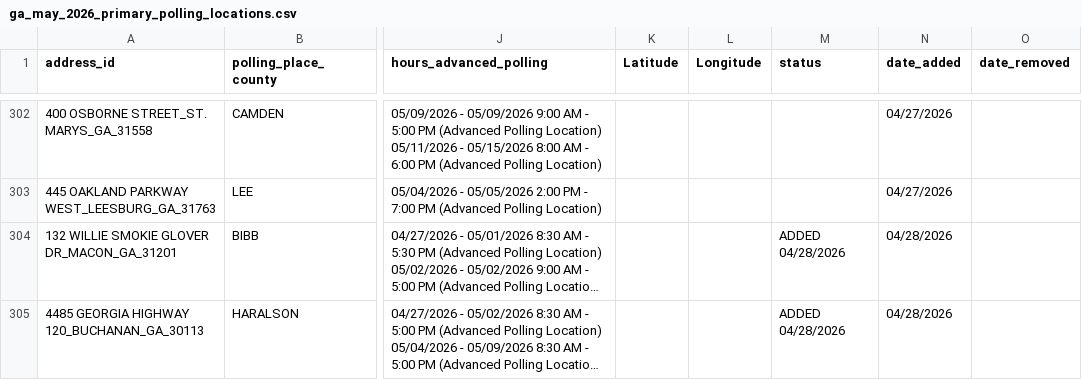
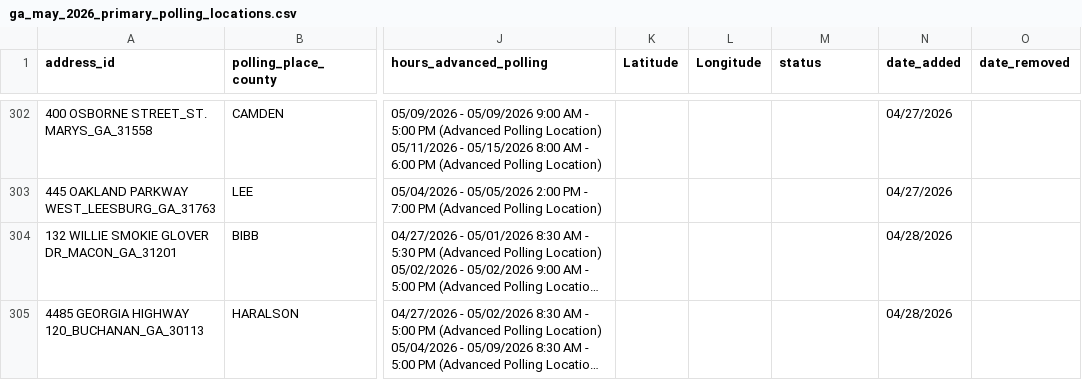
Before and after one commit to madiraa/ga_may_2026_primary_polling_location_scrape, a CSV file: ga_may_2026_primary_polling_locations.csv, drawn as a sheet; only a part is shown, gaps mark what is left out; long unchanged cells end in …; the diff covers the shown part only; the diff names each change by its address in the sheet, - before the commit and + after, or states it on an @@ line.

```diff
--- a/ga_may_2026_primary_polling_locations.csv
+++ b/ga_may_2026_primary_polling_locations.csv
-M304:M305 (status): ADDED 04/28/2026
+M304:M305 (status): (empty)
```
Also changed, not shown: 6 edited cells elsewhere in this file, 2 other files.
